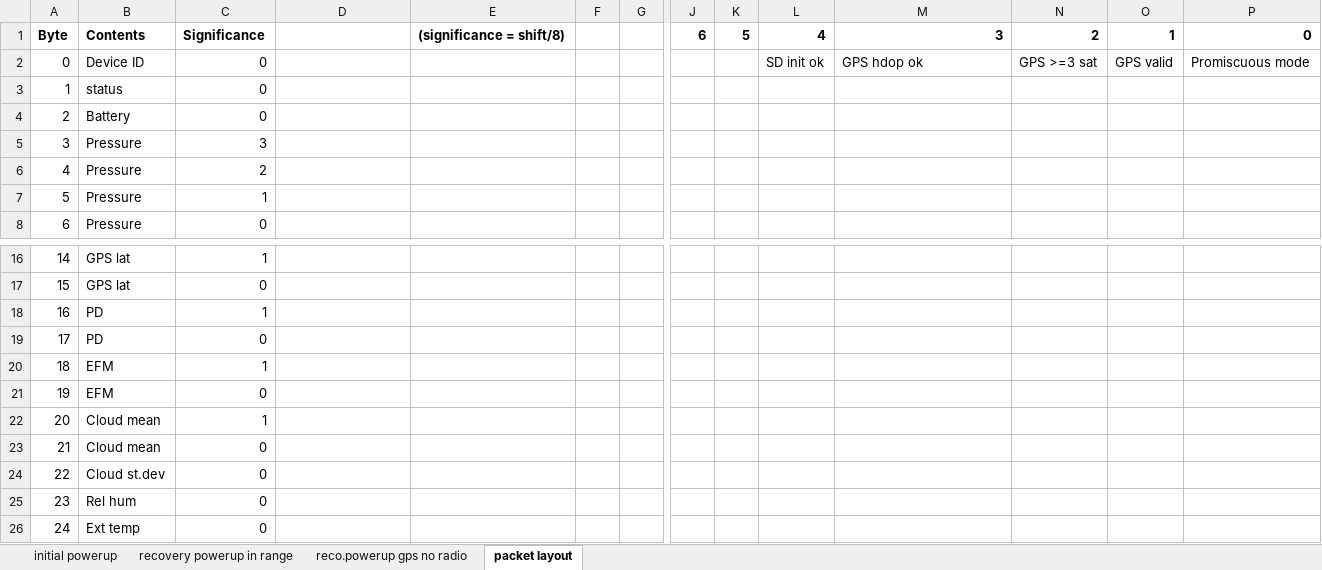
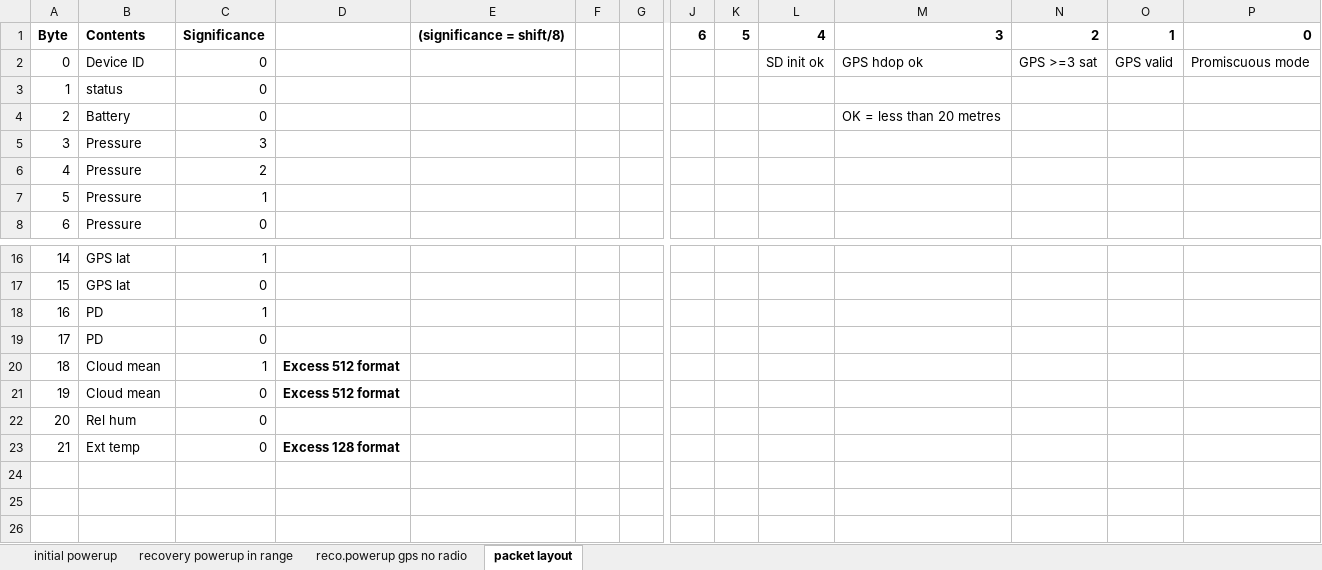
Before and after one commit to SvalbardHAB/Pickle, an Excel workbook: firmware/design/TDMAschema.xlsx, sheet packet layout, drawn as a sheet; only a part is shown, gaps mark what is left out; values as stored, in another font and other column widths than the file's, no borders; removed rows and columns are numbered as before the commit, all else as after; rows hold the shown columns only; the diff names each change by its address in the sheet, - before the commit and + after, or states it on an @@ line.

```diff
--- a/firmware/design/TDMAschema.xlsx (sheet packet layout)
+++ b/firmware/design/TDMAschema.xlsx (sheet packet layout)
-M4: (empty)
+M4: OK = less than 20 metres
-row 20: 18 | EFM | 1
-row 21: 19 | EFM | 0
@@ column A renumbered from row 20 down @@
-D20:D21: (empty)
+D20:D21: Excess 512 format
-row 24: 22 | Cloud st.dev | 0
-D23: (empty)
+D23: Excess 128 format
```
Also changed, not shown: 3 other files.
